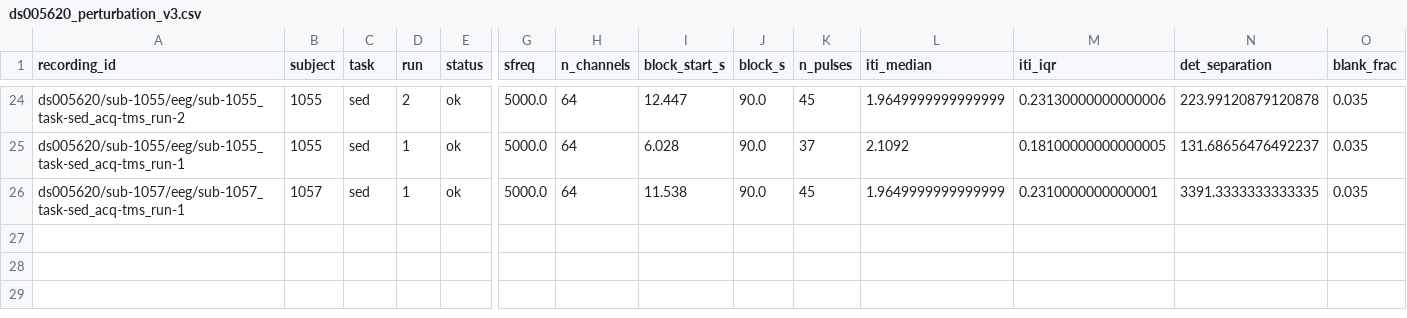
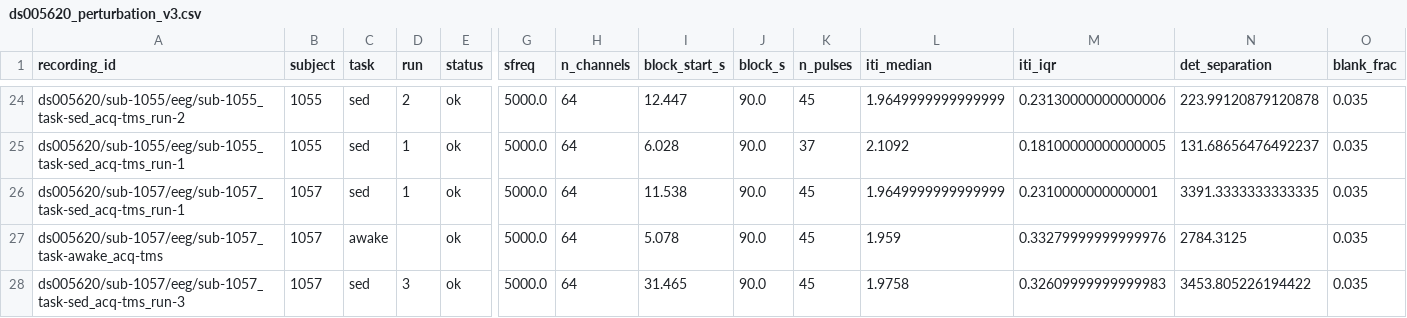
Before and after one commit to dgkenn/Codex-playground-, a CSV file: bsde/results/ds005620_perturbation_v3.csv, drawn as a sheet; only a part is shown, gaps mark what is left out; rows hold the shown columns only; the diff names each change by its address in the sheet, - before the commit and + after, or states it on an @@ line.

```diff
--- a/bsde/results/ds005620_perturbation_v3.csv
+++ b/bsde/results/ds005620_perturbation_v3.csv
+row 27: ds005620/sub-1057/eeg/sub-1057_task-awake_acq-tms | 1057 | awake |  | ok | 5000.0 | 64 | 5.078 | 90.0 | 45 | 1.959 | 0.33279999999999976 | 2784.3125 | 0.035
+row 28: ds005620/sub-1057/eeg/sub-1057_task-sed_acq-tms_run-3 | 1057 | sed | 3 | ok | 5000.0 | 64 | 31.465 | 90.0 | 45 | 1.9758 | 0.32609999999999983 | 3453.805226194422 | 0.035
```
Also changed, not shown: bsde/results/vitaldb_emergence.s0.csv, bsde/results/vitaldb_emergence.s1.csv, 4 other files.
